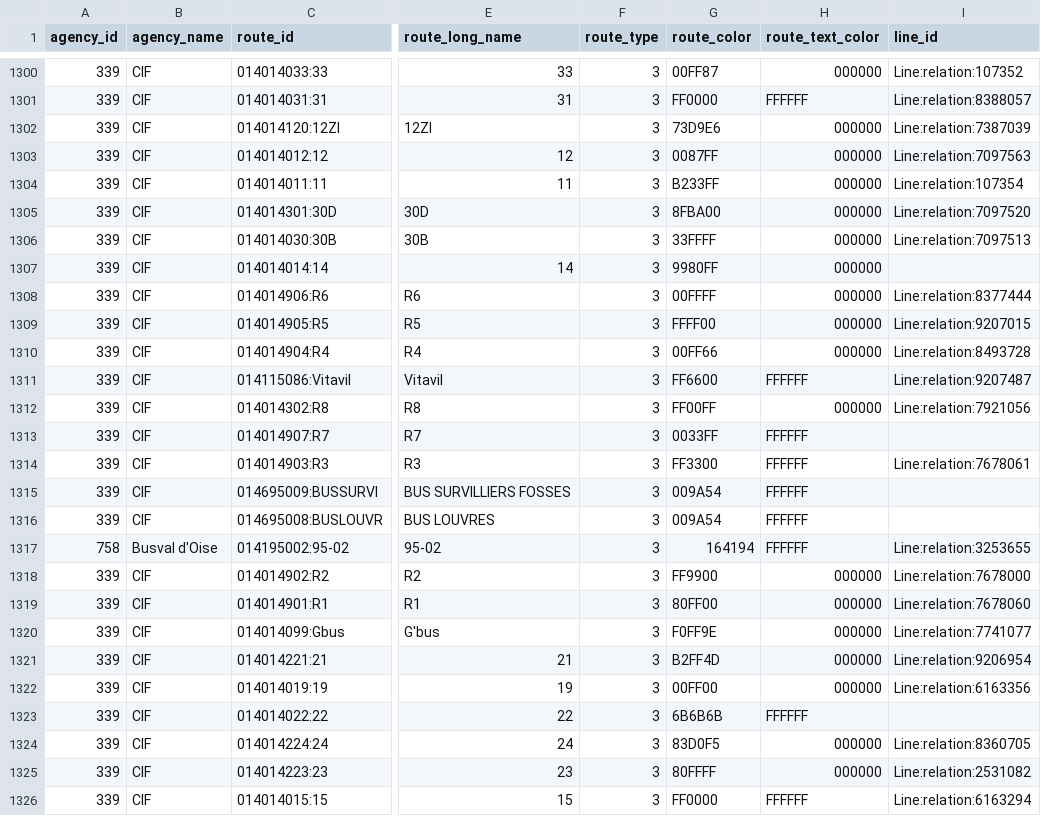
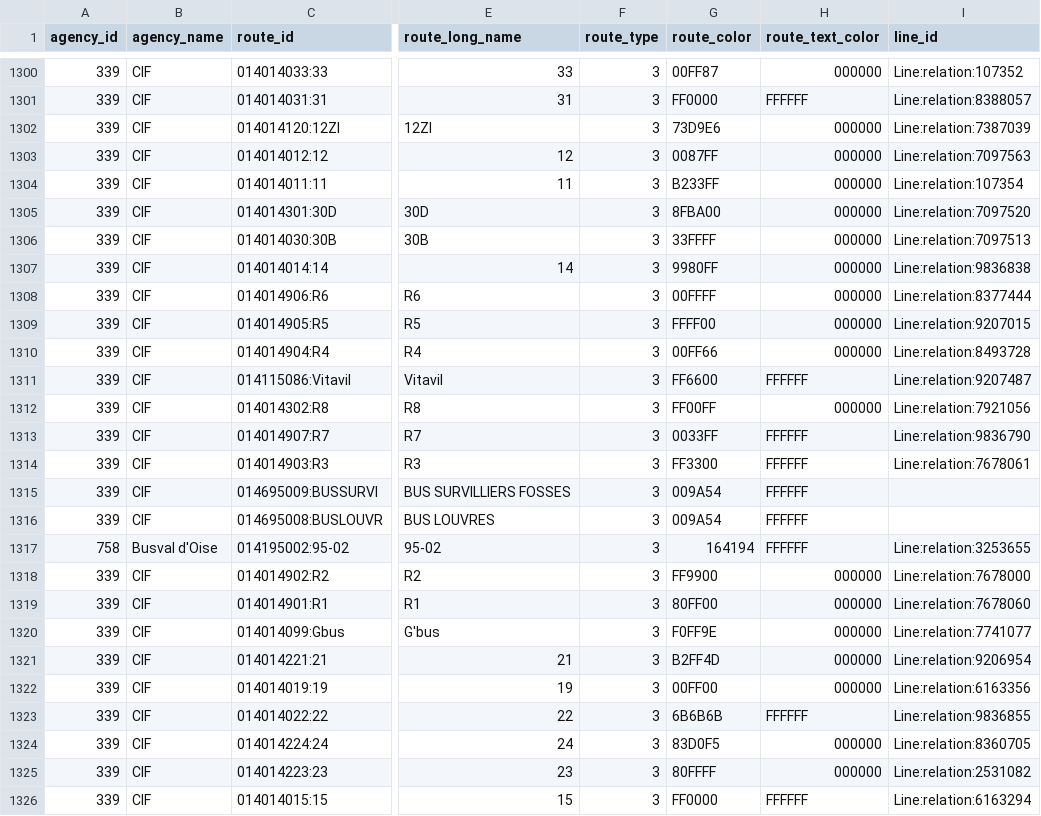
Before and after one commit to Jungle-Bus/ref-fr-STIF, a CSV file: data/opendata_lines_with_osm_id.csv, drawn as a sheet; only a part is shown, gaps mark what is left out; the diff names each change by its address in the sheet, - before the commit and + after, or states it on an @@ line.

```diff
--- a/data/opendata_lines_with_osm_id.csv
+++ b/data/opendata_lines_with_osm_id.csv
-I1307 (line_id): (empty)
+I1307 (line_id): Line:relation:9836838
-I1313 (line_id): (empty)
+I1313 (line_id): Line:relation:9836790
-I1323 (line_id): (empty)
+I1323 (line_id): Line:relation:9836855
```
Also changed, not shown: data/idf_routes.csv, data/lignes.csv, 5 other files.
